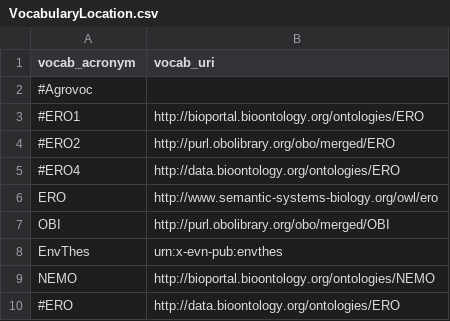
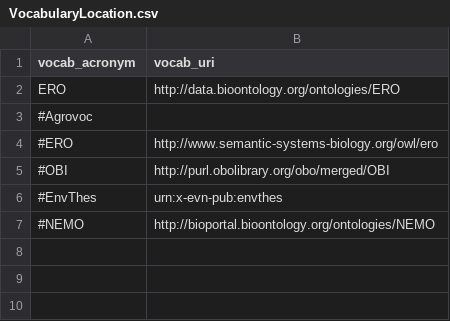
Before and after one commit to EUDAT-B2NOTE/b2note, a CSV file: semantic_indexer/data/input_data/VocabularyLocation.csv, drawn as a sheet.

```diff
--- a/semantic_indexer/data/input_data/VocabularyLocation.csv
+++ b/semantic_indexer/data/input_data/VocabularyLocation.csv
@@ -1,10 +1,7 @@
 vocab_acronym;vocab_uri
+ERO;http://data.bioontology.org/ontologies/ERO
 #Agrovoc;
-#ERO1;http://bioportal.bioontology.org/ontologies/ERO
-#ERO2;http://purl.obolibrary.org/obo/merged/ERO
-#ERO4;http://data.bioontology.org/ontologies/ERO
-ERO;http://www.semantic-systems-biology.org/owl/ero
-OBI;http://purl.obolibrary.org/obo/merged/OBI
-EnvThes;urn:x-evn-pub:envthes
-NEMO;http://bioportal.bioontology.org/ontologies/NEMO
-#ERO;http://data.bioontology.org/ontologies/ERO
+#ERO;http://www.semantic-systems-biology.org/owl/ero
+#OBI;http://purl.obolibrary.org/obo/merged/OBI
+#EnvThes;urn:x-evn-pub:envthes
+#NEMO;http://bioportal.bioontology.org/ontologies/NEMO
```
Also changed, not shown: semantic_indexer/data/input_data/Endpoint2Voc.csv, semantic_indexer/data/input_data/PropertyHooks.csv, 3 other files.
